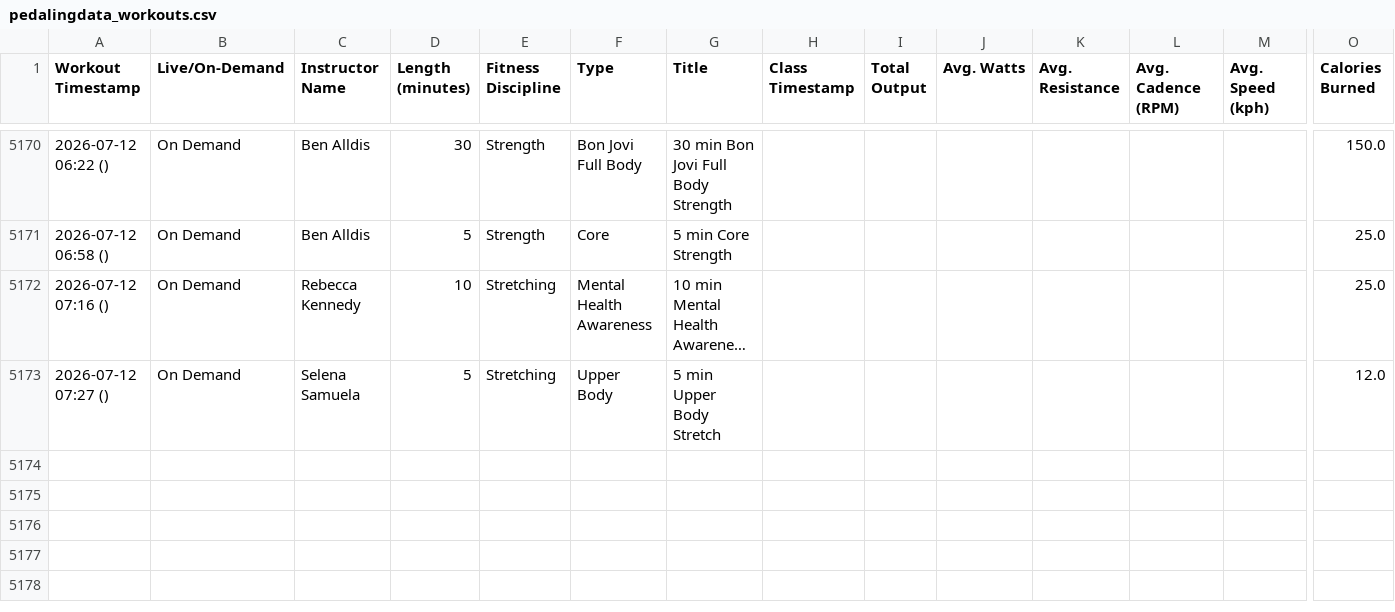
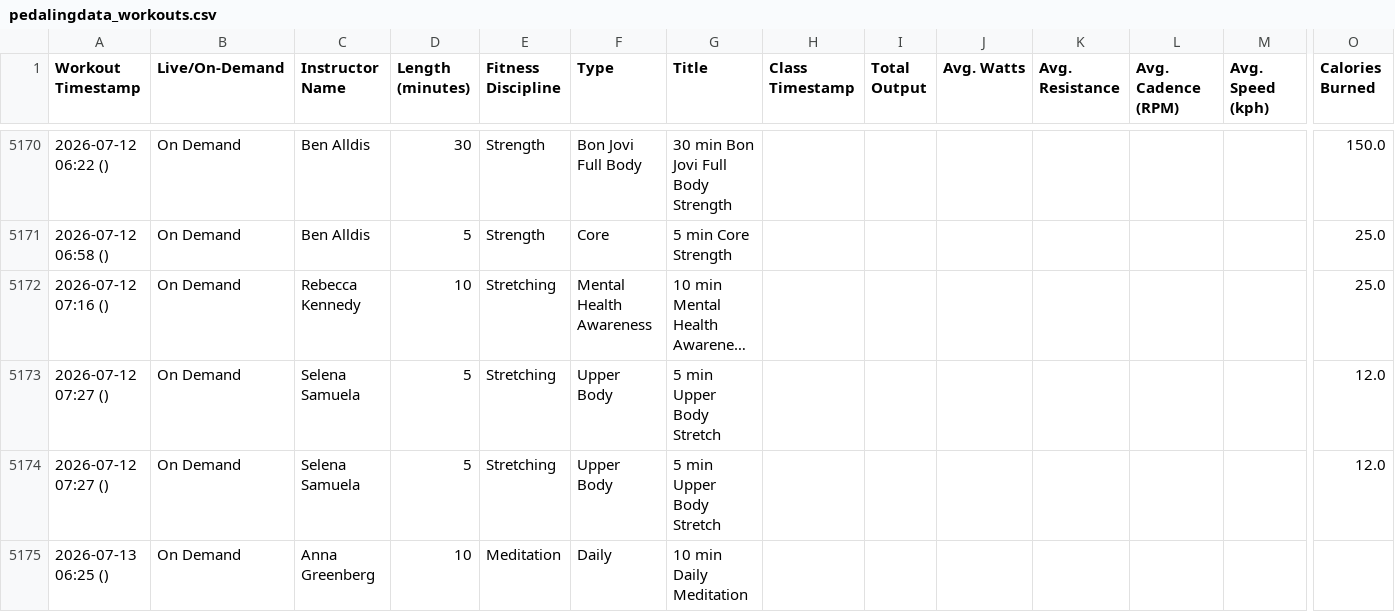
Before and after one commit to soroosj/peloton-dashboard, a CSV file: pedalingdata_workouts.csv, drawn as a sheet; only a part is shown, gaps mark what is left out; long unchanged cells end in …; rows hold the shown columns only; the diff names each change by its address in the sheet, - before the commit and + after, or states it on an @@ line.

Commit message:
Auto-update CSV 2026-07-13 20:00

```diff
--- a/pedalingdata_workouts.csv
+++ b/pedalingdata_workouts.csv
+row 5174: 2026-07-12 07:27 () | On Demand | Selena Samuela | 5 | Stretching | Upper Body | 5 min Upper Body Stretch |  |  |  |  |  |  | 12.0
+row 5175: 2026-07-13 06:25 () | On Demand | Anna Greenberg | 10 | Meditation | Daily | 10 min Daily Meditation
```
